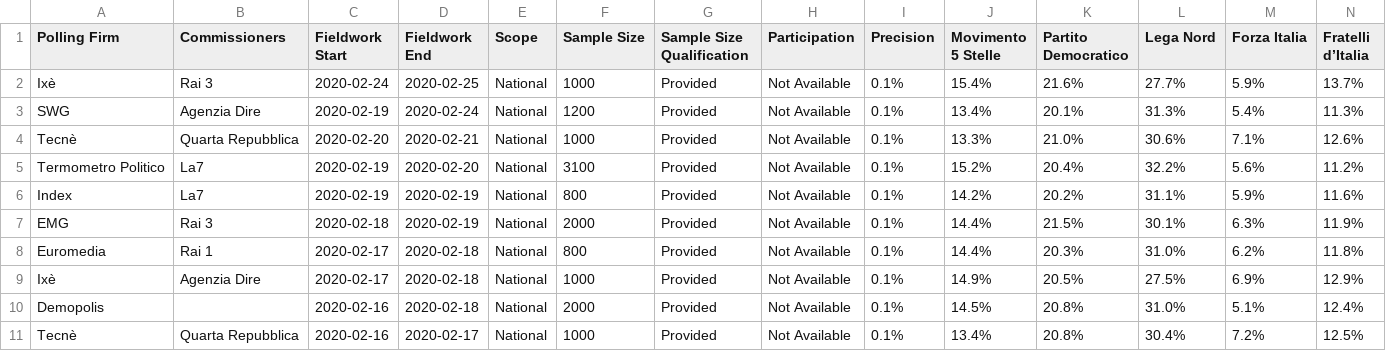
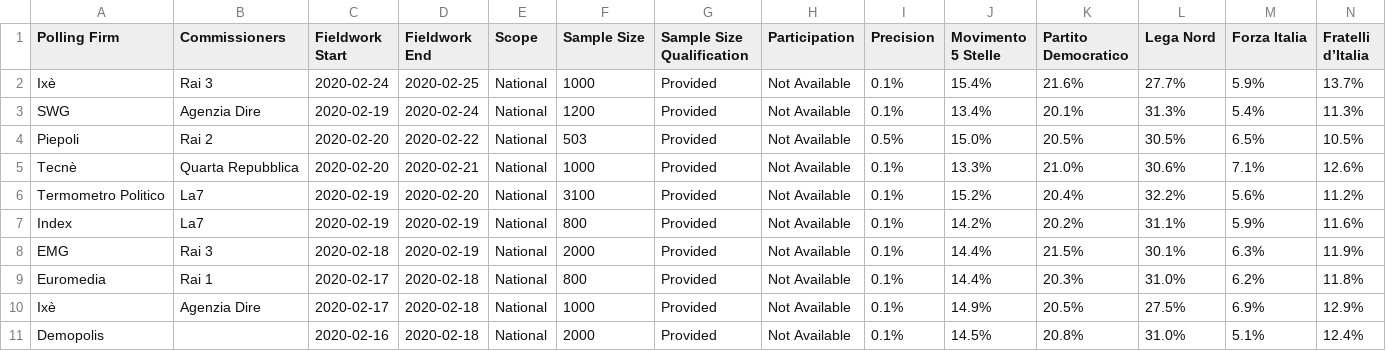
Before and after one commit to filipvanlaenen/eopaod, a CSV file: docs/it-N.csv, drawn as a sheet; only a part is shown; the shorter side is filled out with more unchanged rows; rows hold the shown columns only; the diff names each change by its address in the sheet, - before the commit and + after, or states it on an @@ line.

```diff
--- a/docs/it-N.csv
+++ b/docs/it-N.csv
+row 4: Piepoli | Rai 2 | 2020-02-20 | 2020-02-22 | National | 503 | Provided | Not Available | 0.5% | 15.0% | 20.5% | 30.5% | 6.5% | 10.5%
```
Also changed, not shown: docs/it.csv, docs/se-N.csv, 1 other file.
